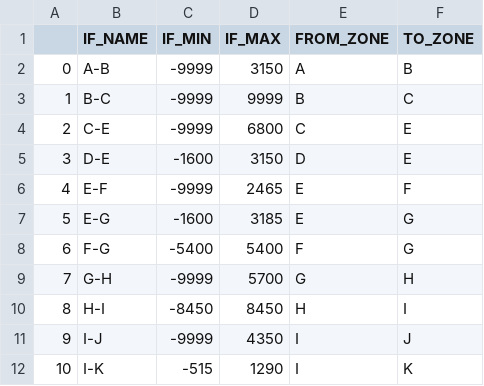
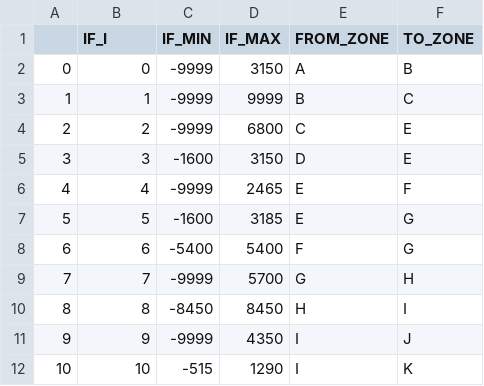
Before and after one commit to boyuan276/NYgrid-python, a CSV file: data/grid/if_lims_prop.csv, drawn as a sheet.

Commit message:
Update grid interface limits data in CSV file
Renamed the "IF_NAME" column to "IF_I" in the data file 'if_lims_prop.csv'. Now, instead of unique names, it uses integers as interface identifiers. This change streamlined data reading and NYGrid model initialization.

```diff
--- a/data/grid/if_lims_prop.csv
+++ b/data/grid/if_lims_prop.csv
@@ -1,12 +1,12 @@
-,IF_NAME,IF_MIN,IF_MAX,FROM_ZONE,TO_ZONE
-0,A-B,-9999,3150,A,B
-1,B-C,-9999,9999,B,C
-2,C-E,-9999,6800,C,E
-3,D-E,-1600,3150,D,E
-4,E-F,-9999,2465,E,F
-5,E-G,-1600,3185,E,G
-6,F-G,-5400,5400,F,G
-7,G-H,-9999,5700,G,H
-8,H-I,-8450,8450,H,I
-9,I-J,-9999,4350,I,J
-10,I-K,-515,1290,I,K
+,IF_I,IF_MIN,IF_MAX,FROM_ZONE,TO_ZONE
+0,0,-9999,3150,A,B
+1,1,-9999,9999,B,C
+2,2,-9999,6800,C,E
+3,3,-1600,3150,D,E
+4,4,-9999,2465,E,F
+5,5,-1600,3185,E,G
+6,6,-5400,5400,F,G
+7,7,-9999,5700,G,H
+8,8,-8450,8450,H,I
+9,9,-9999,4350,I,J
+10,10,-515,1290,I,K
```
